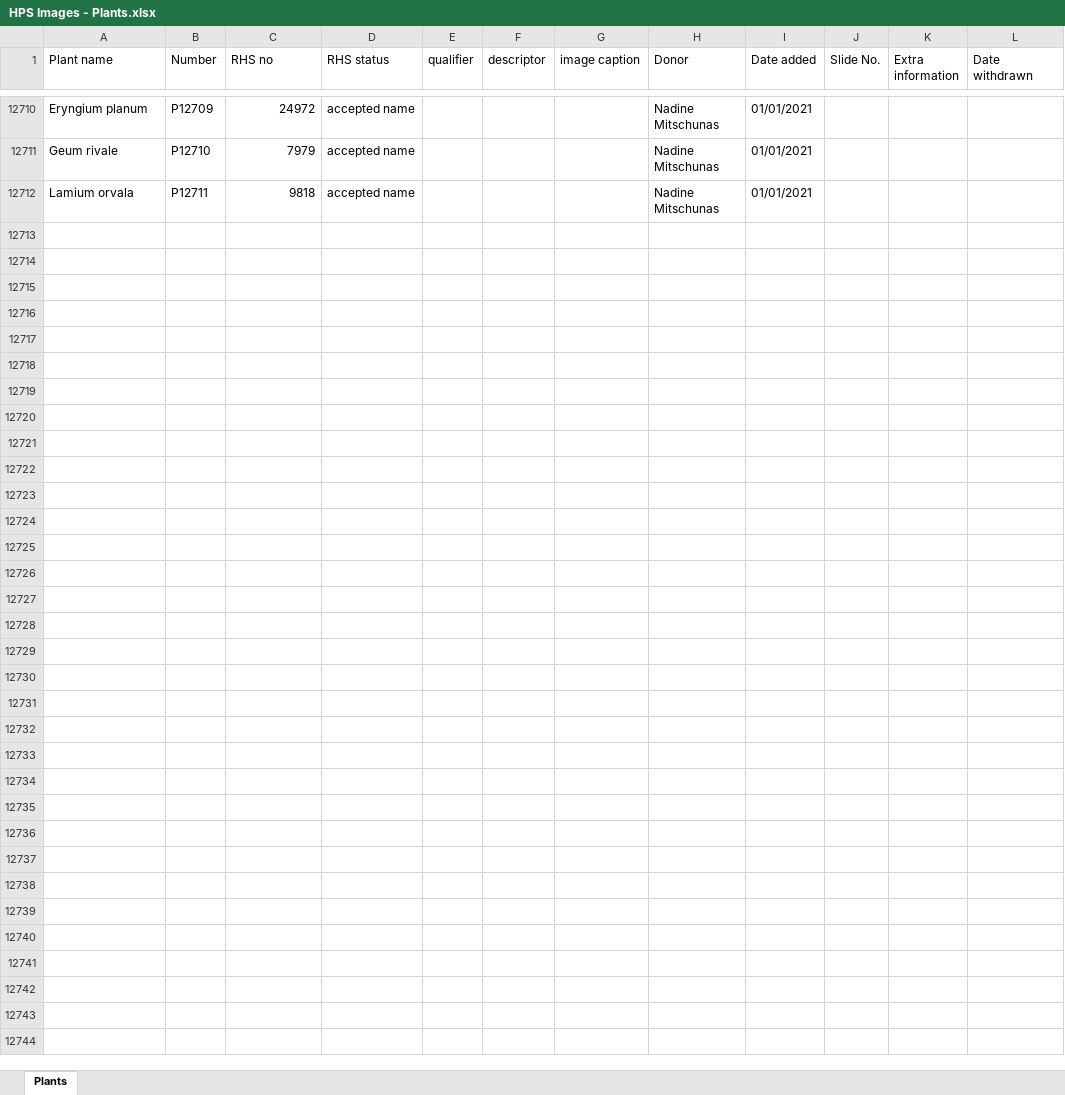
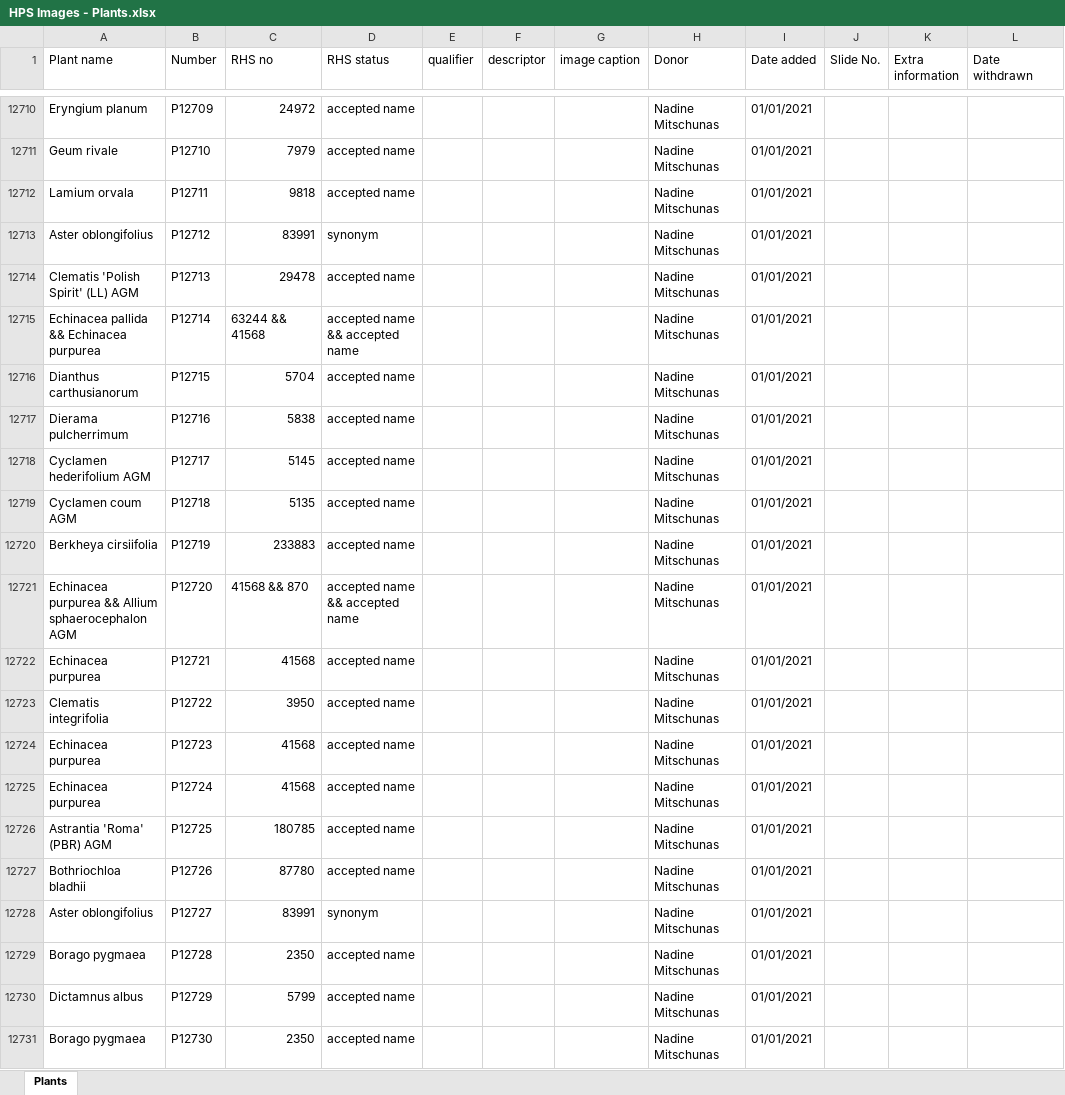
Before and after one commit to mdejaegher/hps_categorise, an Excel workbook: HPS Images - Plants.xlsx, sheet Plants, drawn as a sheet; only a part is shown, gaps mark what is left out; values as stored, in another font and other column widths than the file's, no borders; the diff covers the shown part only; the diff names each change by its address in the sheet, - before the commit and + after, or states it on an @@ line.

Commit message:
Plants 22/11

```diff
--- a/HPS Images - Plants.xlsx (sheet Plants)
+++ b/HPS Images - Plants.xlsx (sheet Plants)
+row 12713: Aster oblongifolius | P12712 | 83991 | synonym |  |  |  | Nadine Mitschunas | 01/01/2021
+row 12714: Clematis 'Polish Spirit' (LL) AGM | P12713 | 29478 | accepted name |  |  |  | Nadine Mitschunas | 01/01/2021
+row 12715: Echinacea pallida && Echinacea purpurea | P12714 | 63244 && 41568 | accepted name && accepted name |  |  |  | Nadine Mitschunas | 01/01/2021
+row 12716: Dianthus carthusianorum | P12715 | 5704 | accepted name |  |  |  | Nadine Mitschunas | 01/01/2021
+row 12717: Dierama pulcherrimum | P12716 | 5838 | accepted name |  |  |  | Nadine Mitschunas | 01/01/2021
+row 12718: Cyclamen hederifolium AGM | P12717 | 5145 | accepted name |  |  |  | Nadine Mitschunas | 01/01/2021
+row 12719: Cyclamen coum AGM | P12718 | 5135 | accepted name |  |  |  | Nadine Mitschunas | 01/01/2021
+row 12720: Berkheya cirsiifolia | P12719 | 233883 | accepted name |  |  |  | Nadine Mitschunas | 01/01/2021
+row 12721: Echinacea purpurea && Allium sphaerocephalon AGM | P12720 | 41568 && 870 | accepted name && accepted name |  |  |  | Nadine Mitschunas | 01/01/2021
+row 12722: Echinacea purpurea | P12721 | 41568 | accepted name |  |  |  | Nadine Mitschunas | 01/01/2021
+row 12723: Clematis integrifolia | P12722 | 3950 | accepted name |  |  |  | Nadine Mitschunas | 01/01/2021
+row 12724: Echinacea purpurea | P12723 | 41568 | accepted name |  |  |  | Nadine Mitschunas | 01/01/2021
+row 12725: Echinacea purpurea | P12724 | 41568 | accepted name |  |  |  | Nadine Mitschunas | 01/01/2021
+row 12726: Astrantia 'Roma' (PBR) AGM | P12725 | 180785 | accepted name |  |  |  | Nadine Mitschunas | 01/01/2021
+row 12727: Bothriochloa bladhii | P12726 | 87780 | accepted name |  |  |  | Nadine Mitschunas | 01/01/2021
+row 12728: Aster oblongifolius | P12727 | 83991 | synonym |  |  |  | Nadine Mitschunas | 01/01/2021
+row 12729: Borago pygmaea | P12728 | 2350 | accepted name |  |  |  | Nadine Mitschunas | 01/01/2021
+row 12730: Dictamnus albus | P12729 | 5799 | accepted name |  |  |  | Nadine Mitschunas | 01/01/2021
+row 12731: Borago pygmaea | P12730 | 2350 | accepted name |  |  |  | Nadine Mitschunas | 01/01/2021
```
Also changed, not shown: 39 added rows elsewhere in this sheet, 2 other files.
